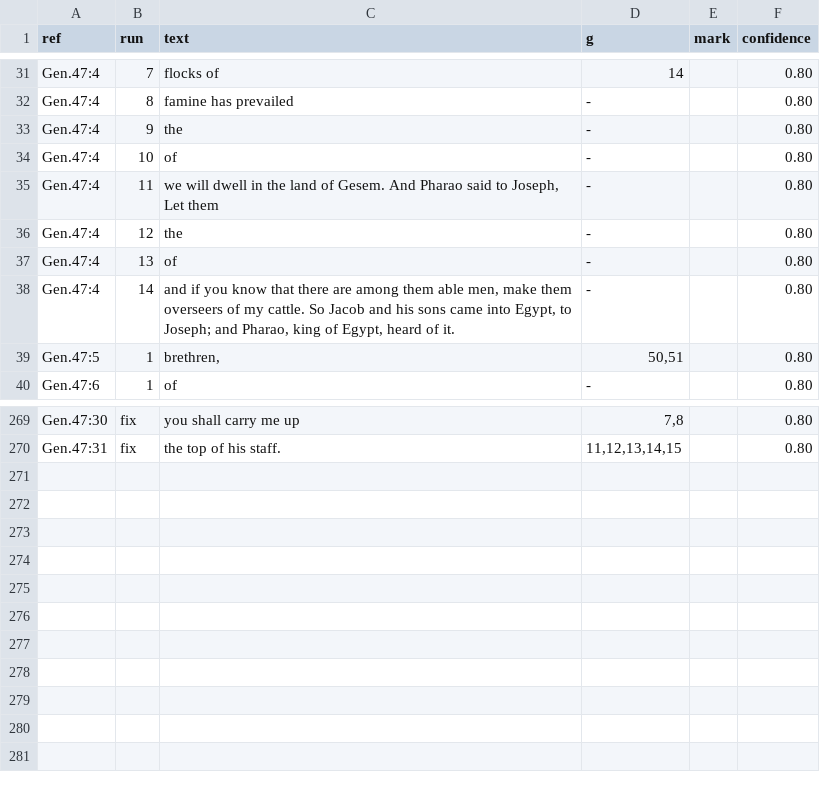
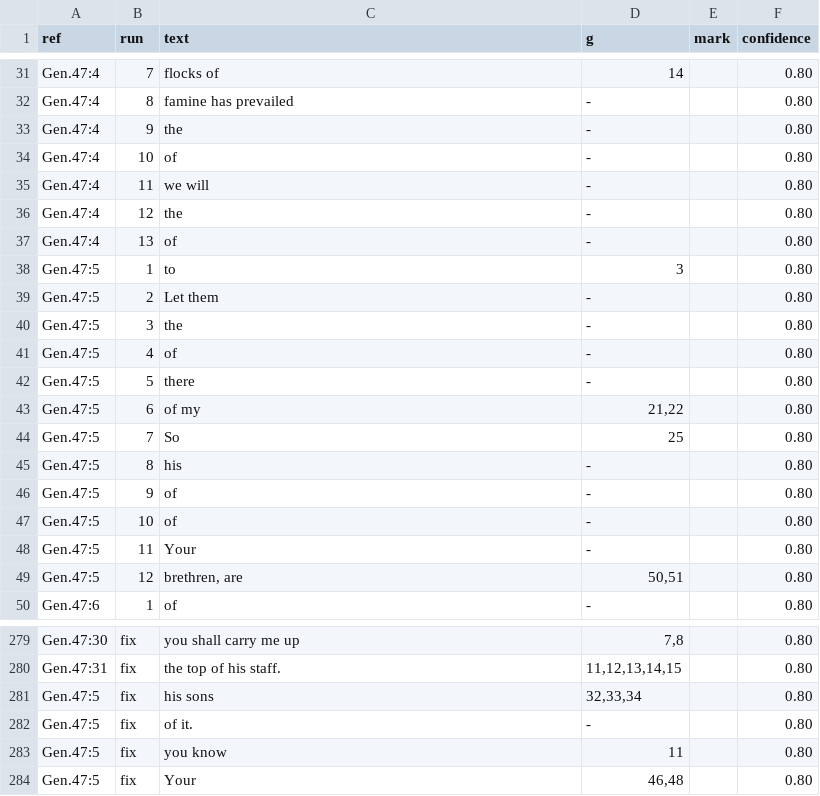
Before and after one commit to Jonathan-A-White/lampas, a TSV file: data/lxx/align/gen-47.tsv, drawn as a sheet; only a part is shown, gaps mark what is left out.

```diff
--- a/data/lxx/align/gen-47.tsv
+++ b/data/lxx/align/gen-47.tsv
@@ -34,7 +34,17 @@ Gen.47:4	9	the	-		0.80
 Gen.47:4	10	of	-		0.80
-Gen.47:4	11	we will dwell in the land of Gesem. And Pharao said to Joseph, Let them	-		0.80
+Gen.47:4	11	we will	-		0.80
 Gen.47:4	12	the	-		0.80
 Gen.47:4	13	of	-		0.80
-Gen.47:4	14	and if you know that there are among them able men, make them overseers of my cattle. So Jacob and his sons came into Egypt, to Joseph; and Pharao, king of Egypt, heard of it.	-		0.80
-Gen.47:5	1	brethren,	50,51		0.80
+Gen.47:5	1	to	3		0.80
+Gen.47:5	2	Let them	-		0.80
+Gen.47:5	3	the	-		0.80
+Gen.47:5	4	of	-		0.80
+Gen.47:5	5	there	-		0.80
+Gen.47:5	6	of my	21,22		0.80
+Gen.47:5	7	So	25		0.80
+Gen.47:5	8	his	-		0.80
+Gen.47:5	9	of	-		0.80
+Gen.47:5	10	of	-		0.80
+Gen.47:5	11	Your	-		0.80
+Gen.47:5	12	brethren, are	50,51		0.80
 Gen.47:6	1	of	-		0.80
@@ -270 +280,5 @@ Gen.47:30	fix	you shall carry me up	7,8		0.80
 Gen.47:31	fix	the top of his staff.	11,12,13,14,15		0.80
+Gen.47:5	fix	his sons	32,33,34		0.80
+Gen.47:5	fix	of it.	-		0.80
+Gen.47:5	fix	you know	11		0.80
+Gen.47:5	fix	Your	46,48		0.80
```
Also changed, not shown: 3 other files.
